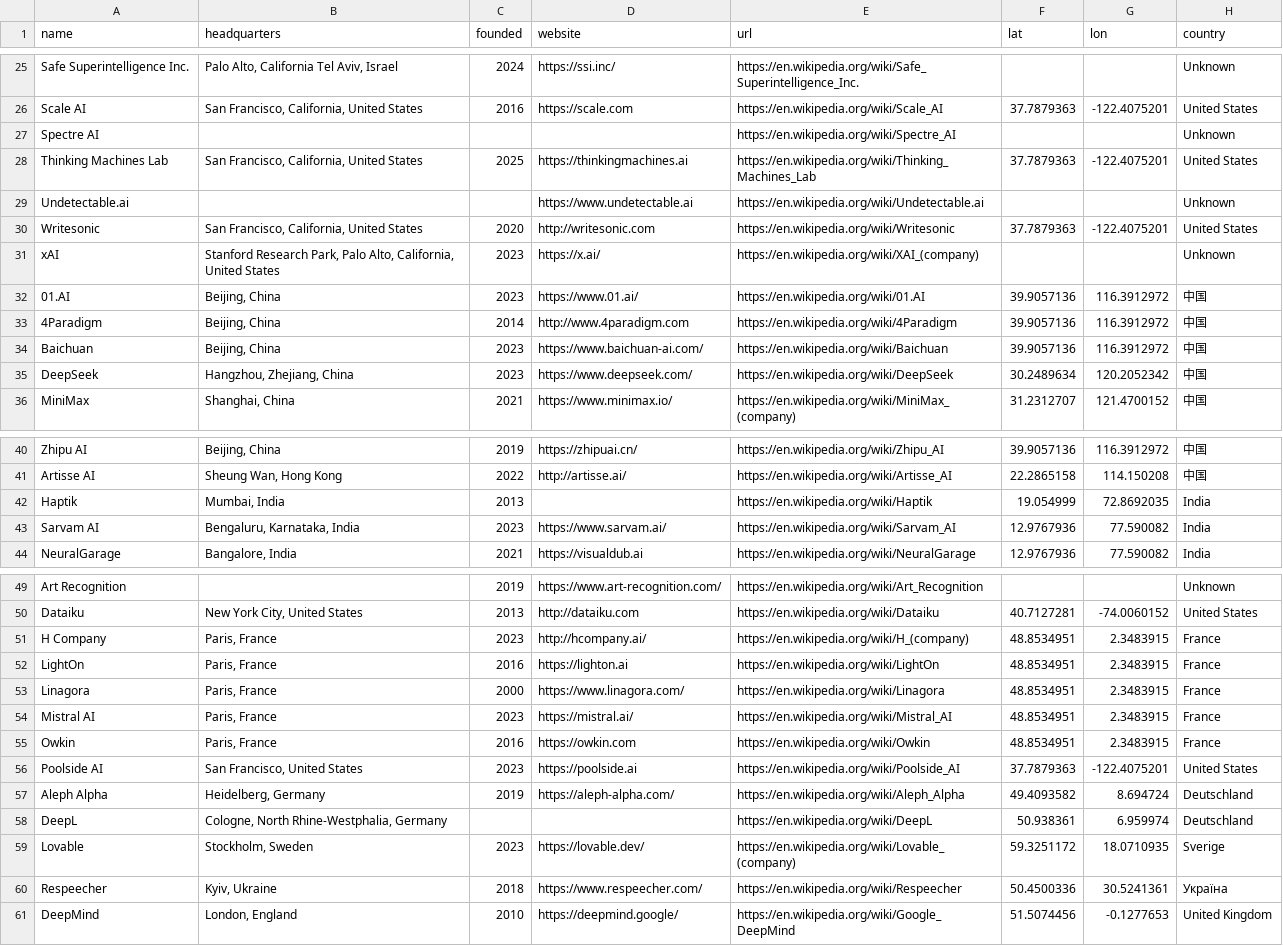
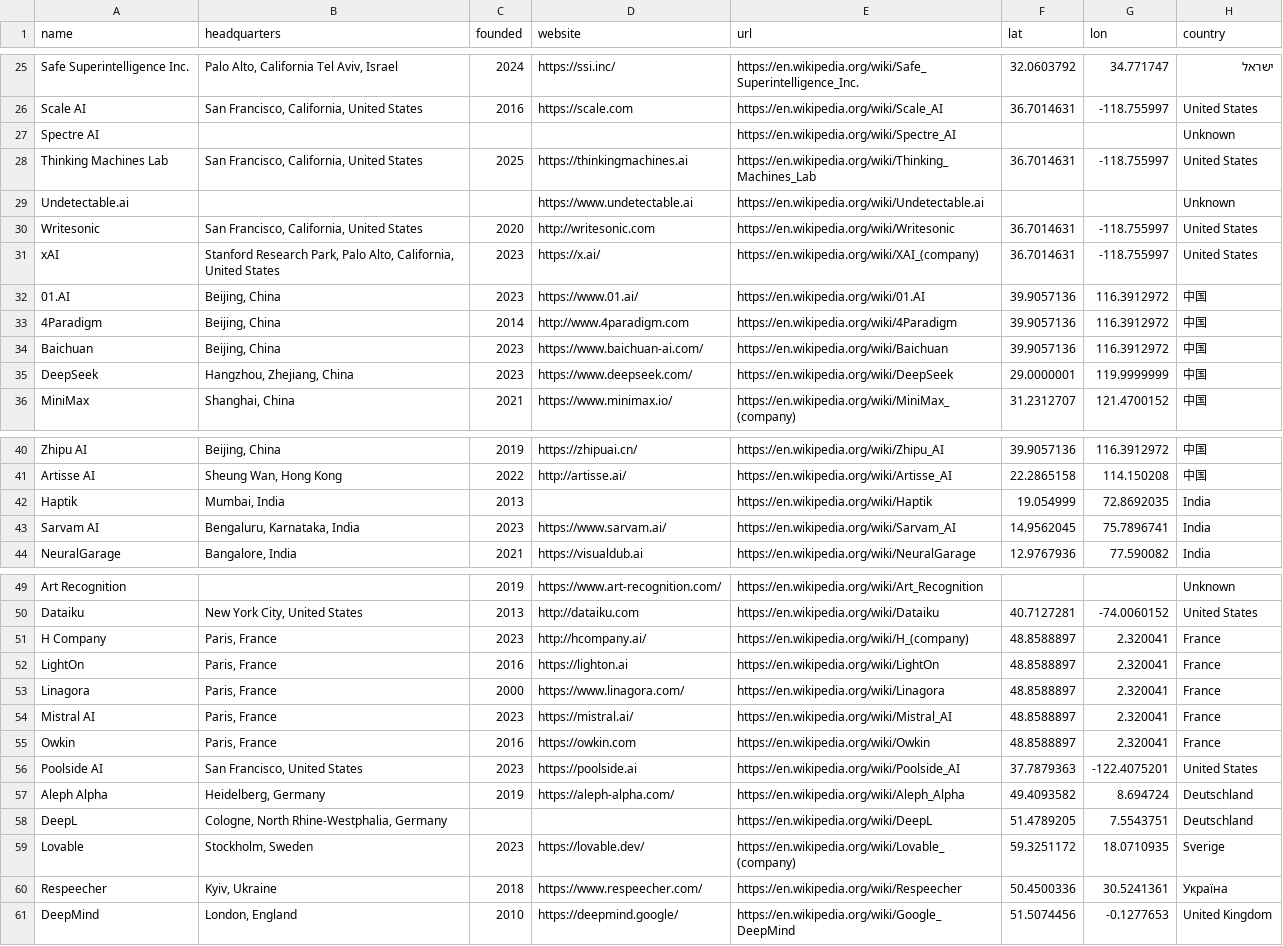
Before and after one commit to markpedigo/scraper, a CSV file: out/ai_companies.csv, drawn as a sheet; only a part is shown, gaps mark what is left out; the diff covers the shown part only; the diff names each change by its address in the sheet, - before the commit and + after, or states it on an @@ line.

```diff
--- a/out/ai_companies.csv
+++ b/out/ai_companies.csv
-F25 (lat): (empty)
+F25 (lat): 32.0603792
-G25 (lon): (empty)
+G25 (lon): 34.771747
-H25 (country): Unknown
+H25 (country): ישראל
-F26 (lat): 37.7879363
+F26 (lat): 36.7014631
-G26 (lon): -122.4075201
+G26 (lon): -118.755997
-F28 (lat): 37.7879363
+F28 (lat): 36.7014631
-G28 (lon): -122.4075201
+G28 (lon): -118.755997
-F30 (lat): 37.7879363
+F30 (lat): 36.7014631
-G30 (lon): -122.4075201
+G30 (lon): -118.755997
-F31 (lat): (empty)
+F31 (lat): 36.7014631
-G31 (lon): (empty)
+G31 (lon): -118.755997
-H31 (country): Unknown
+H31 (country): United States
-F35 (lat): 30.2489634
+F35 (lat): 29.0000001
-G35 (lon): 120.2052342
+G35 (lon): 119.9999999
-F43 (lat): 12.9767936
+F43 (lat): 14.9562045
-G43 (lon): 77.590082
+G43 (lon): 75.7896741
-F51:F55 (lat): 48.8534951
+F51:F55 (lat): 48.8588897
-G51:G55 (lon): 2.3483915
+G51:G55 (lon): 2.320041
-F58 (lat): 50.938361
+F58 (lat): 51.4789205
-G58 (lon): 6.959974
+G58 (lon): 7.5543751
```
Also changed, not shown: 37 edited cells elsewhere in this file, out/geocode_cache.csv, 5 other files.
